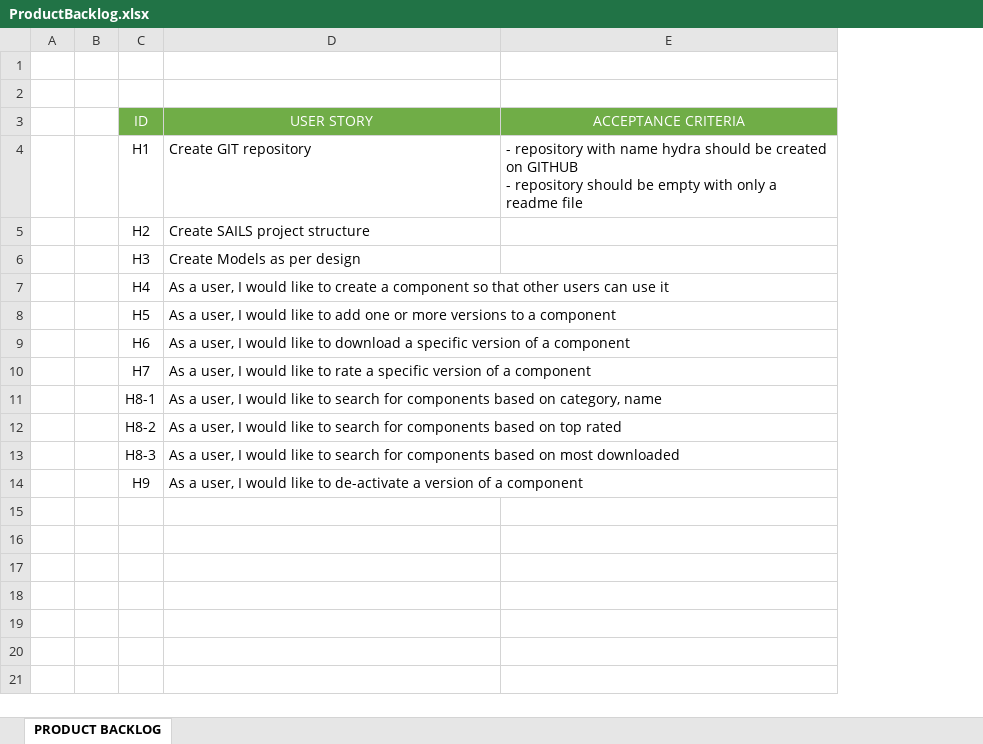
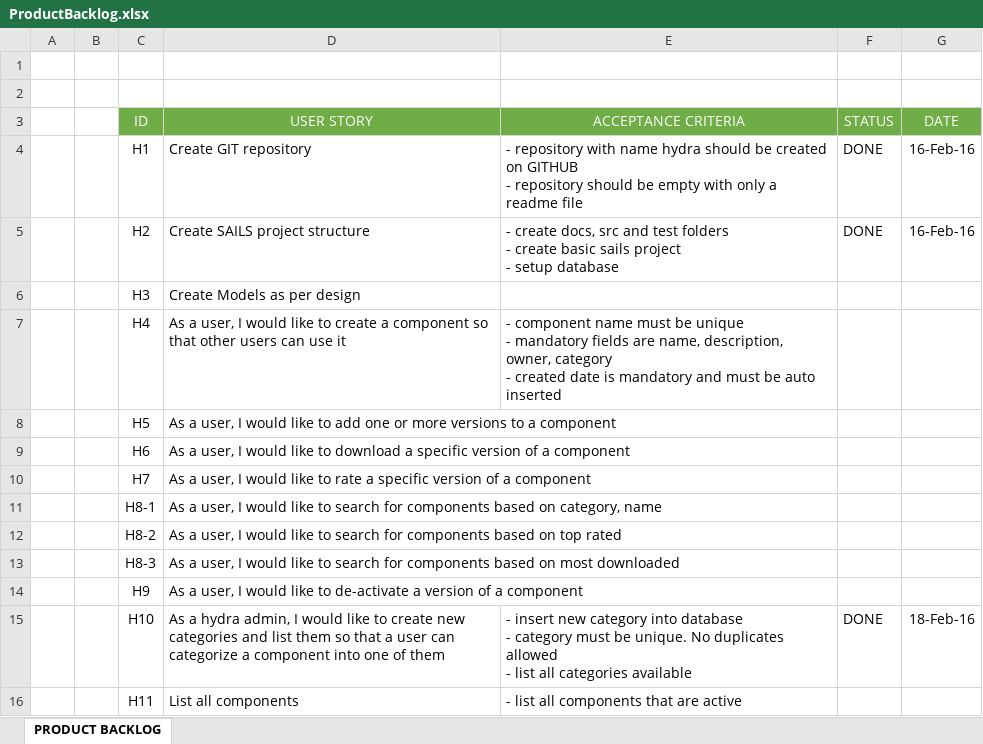
Before and after one commit to Gouthaman/hydra, an Excel workbook: docs/ProductBacklog.xlsx, sheet PRODUCT BACKLOG, drawn as a sheet; values as stored, in another font and other column widths than the file's, no borders; ↵ is a line break in a cell; the diff names each change by its address in the sheet, - before the commit and + after, or states it on an @@ line.

Commit message:
updated product backlog

```diff
--- a/docs/ProductBacklog.xlsx (sheet PRODUCT BACKLOG)
+++ b/docs/ProductBacklog.xlsx (sheet PRODUCT BACKLOG)
+column F (STATUS), rows 4-5: DONE | DONE
+column G (DATE), rows 4-5: 16-Feb-16 | 16-Feb-16
-E5 (ACCEPTANCE CRITERIA): (empty)
+E5 (ACCEPTANCE CRITERIA): - create docs, src and test folders ↵ - create basic sails project ↵ - setup database
-E7 (ACCEPTANCE CRITERIA): (empty)
+E7 (ACCEPTANCE CRITERIA): - component name must be unique ↵ - mandatory fields are name, description, owner, category ↵ - created date is mandatory and must be auto inserted
+row 15:  |  | H10 | As a hydra admin, I would like to create new categories and list them so that a user can categorize a component into one of them | - insert new category into database ↵ - category must be unique. No duplicates allowed ↵ - list all categories available | DONE | 18-Feb-16
+row 16:  |  | H11 | List all components | - list all components that are active
```
